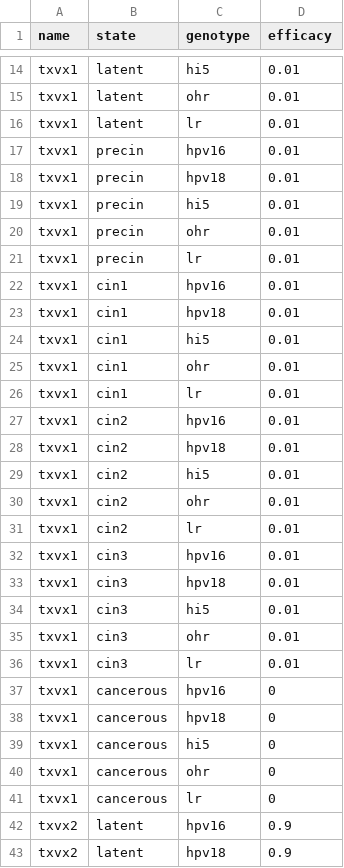
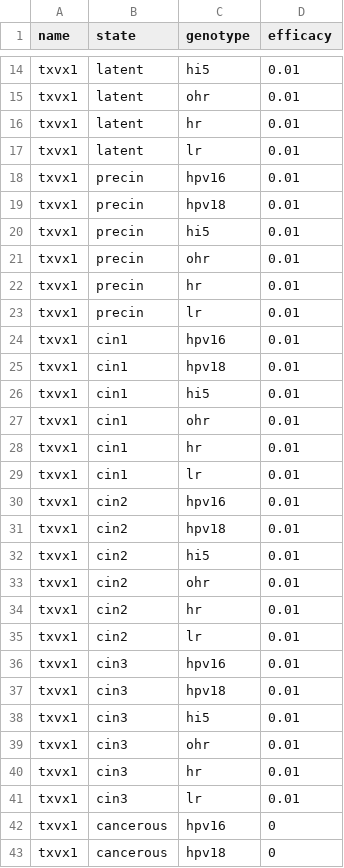
Before and after one commit to InstituteforDiseaseModeling/hpvsim, a CSV file: hpvsim/data/products_tx.csv, drawn as a sheet; only a part is shown, gaps mark what is left out; the shorter side is filled out with more unchanged rows; the diff covers the shown part only; the diff names each change by its address in the sheet, - before the commit and + after, or states it on an @@ line.

```diff
--- a/hpvsim/data/products_tx.csv
+++ b/hpvsim/data/products_tx.csv
+row 16: txvx1 | latent | hr | 0.01
+row 22: txvx1 | precin | hr | 0.01
+row 28: txvx1 | cin1 | hr | 0.01
+row 34: txvx1 | cin2 | hr | 0.01
+row 40: txvx1 | cin3 | hr | 0.01
```
Also changed, not shown: 7 added rows elsewhere in this file, hpvsim/data/products_dx.csv, hpvsim/data/products_vx.csv, 2 other files.
